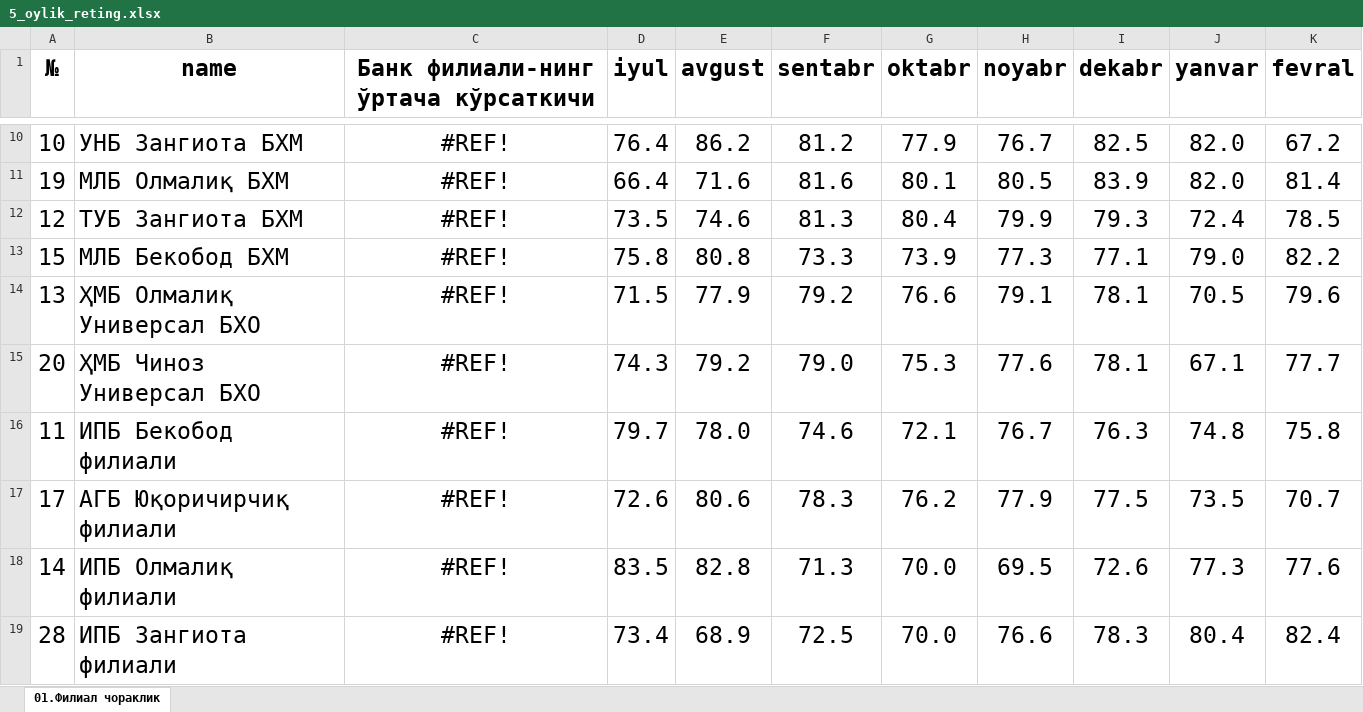
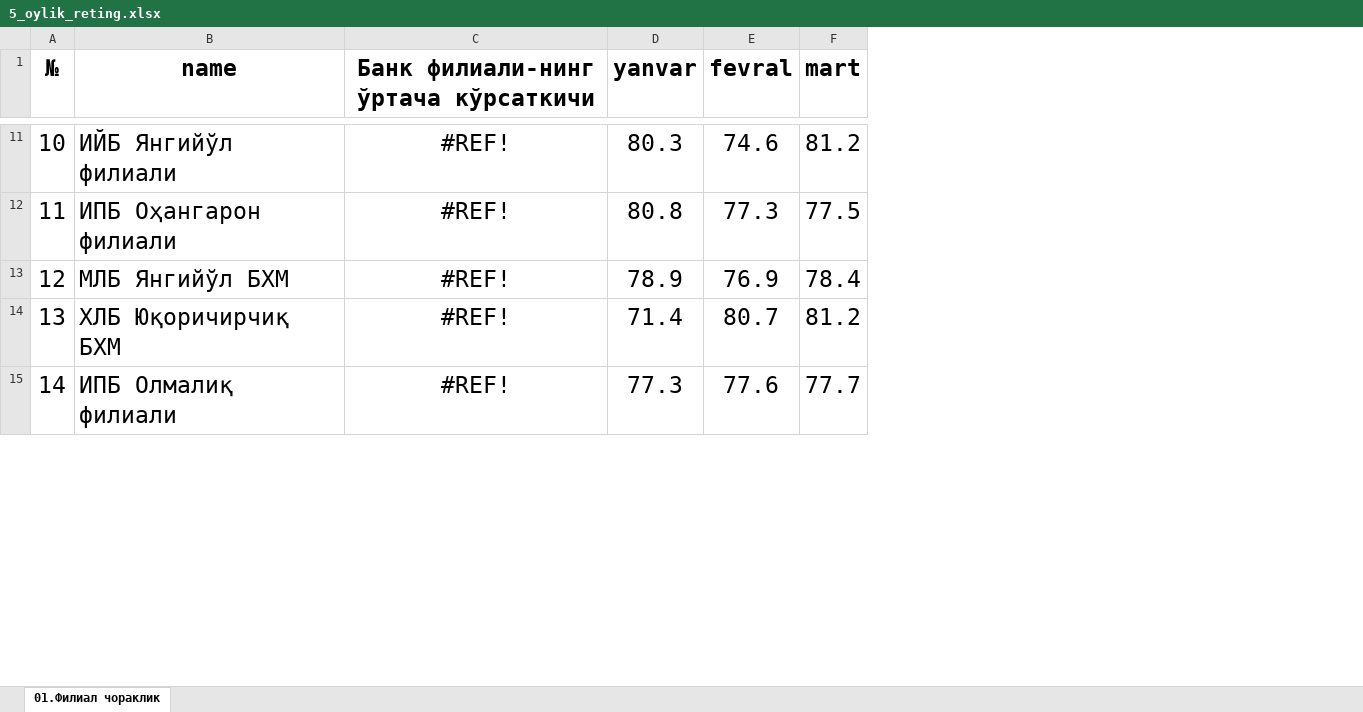
Before and after one commit to Abdulloh0109/replit, an Excel workbook: client/src/assets/5_oylik_reting.xlsx, sheet 01.Филиал чораклик, drawn as a sheet; only a part is shown, gaps mark what is left out; values as stored, in another font and other column widths than the file's, no borders; conditional formats not drawn; removed rows and columns are numbered as before the commit, all else as after; the diff covers the shown part only; the diff names each change by its address in the sheet, - before the commit and + after, or states it on an @@ line.

Commit message:
mart statistics

```diff
--- a/client/src/assets/5_oylik_reting.xlsx (sheet 01.Филиал чораклик)
+++ b/client/src/assets/5_oylik_reting.xlsx (sheet 01.Филиал чораклик)
-column D (iyul), row 10: 76.4; row 12: 73.5; row 14: 71.5; row 18: 83.5
-column E (avgust), row 10: 86.2; row 12: 74.6; row 14: 77.9; row 18: 82.8
-column F (sentabr), row 10: 81.2; row 12: 81.3; row 14: 79.2; row 18: 71.3
-column G (oktabr), row 10: 77.9; row 12: 80.4; row 14: 76.6; row 18: 70.0
-column H (noyabr), row 10: 76.7; row 12: 79.9; row 14: 79.1; row 18: 69.5
-column I (dekabr), row 10: 82.5; row 12: 79.3; row 14: 78.1; row 18: 72.6
+column F (mart), row 11: 81.2; rows 13-15: 78.4 | 81.2 | 77.7
-B11 (name): УНБ Зангиота БХМ
+B11 (name): ИЙБ Янгийўл филиали
-D11 (yanvar): 82.0
+D11 (yanvar): 80.3
-E11 (fevral): 67.2
+E11 (fevral): 74.6
-row 11: 19 | МЛБ Олмалиқ БХМ | #REF! | 66.4 | 71.6 | 81.6 | 80.1 | 80.5 | 83.9 | 82.0 | 81.4
+row 12: 11 | ИПБ Оҳангарон филиали | #REF! | 80.8 | 77.3 | 77.5
-B13 (name): ТУБ Зангиота БХМ
+B13 (name): МЛБ Янгийўл БХМ
-D13 (yanvar): 72.4
+D13 (yanvar): 78.9
-E13 (fevral): 78.5
+E13 (fevral): 76.9
-row 13: 15 | МЛБ Бекобод БХМ | #REF! | 75.8 | 80.8 | 73.3 | 73.9 | 77.3 | 77.1 | 79.0 | 82.2
-B14 (name): ҲМБ Олмалиқ Универсал БХО
+B14 (name): ХЛБ Юқоричирчиқ БХМ
-D14 (yanvar): 70.5
+D14 (yanvar): 71.4
-E14 (fevral): 79.6
+E14 (fevral): 80.7
-row 15: 20 | ҲМБ Чиноз Универсал БХО | #REF! | 74.3 | 79.2 | 79.0 | 75.3 | 77.6 | 78.1 | 67.1 | 77.7
-row 16: 11 | ИПБ Бекобод филиали | #REF! | 79.7 | 78.0 | 74.6 | 72.1 | 76.7 | 76.3 | 74.8 | 75.8
-row 17: 17 | АГБ Юқоричирчиқ филиали | #REF! | 72.6 | 80.6 | 78.3 | 76.2 | 77.9 | 77.5 | 73.5 | 70.7
-row 19: 28 | ИПБ Зангиота филиали | #REF! | 73.4 | 68.9 | 72.5 | 70.0 | 76.6 | 78.3 | 80.4 | 82.4
```
Also changed, not shown: 39 added rows, 34 removed rows, 1 moved row and 92 edited cells elsewhere in this sheet, formulas that keep their value, 7 other files.
